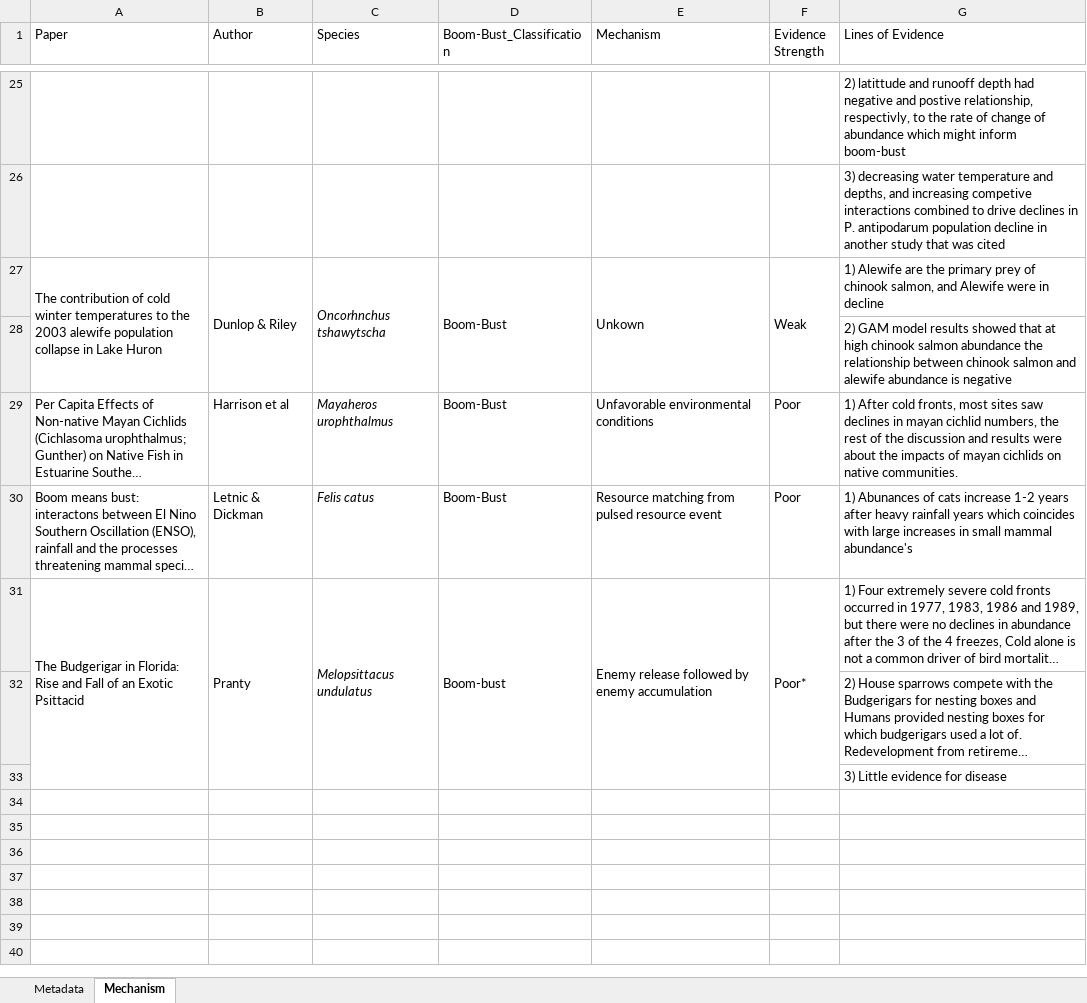
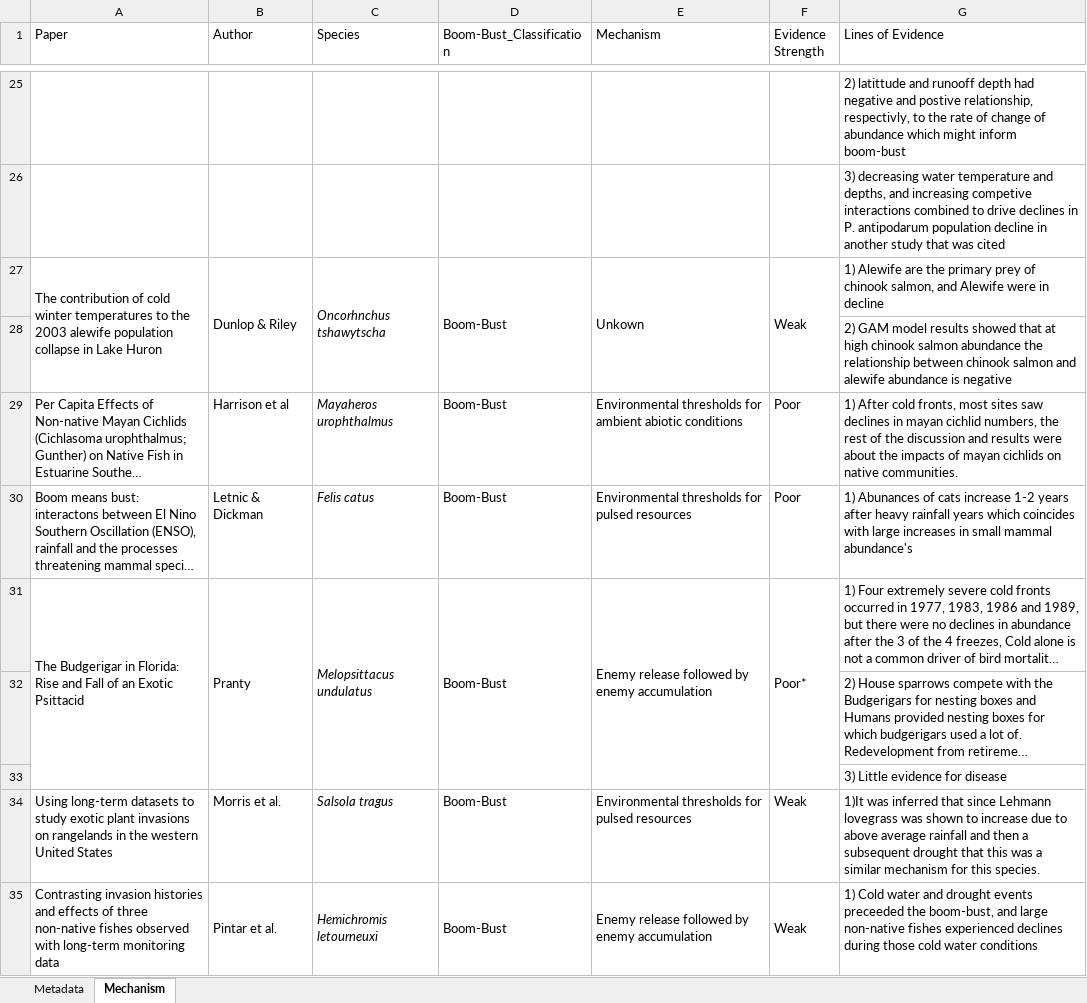
Before and after one commit to nbarrus1/CH1_boom-bust, an Excel workbook: data/BoomBust_Mechanisms.xlsx, sheet Mechanism, drawn as a sheet; only a part is shown, gaps mark what is left out; long unchanged cells end in …; values as stored, in another font and other column widths than the file's, no borders; the diff covers the shown part only; the diff names each change by its address in the sheet, - before the commit and + after, or states it on an @@ line.

Commit message:
Boom-Bust-new time series form tyler 2010 ecological monographs: 8-21-2025

```diff
--- a/data/BoomBust_Mechanisms.xlsx (sheet Mechanism)
+++ b/data/BoomBust_Mechanisms.xlsx (sheet Mechanism)
-E29 (Mechanism): Unfavorable environmental conditions
+E29 (Mechanism): Environmental thresholds for ambient abiotic conditions
-E30 (Mechanism): Resource matching from pulsed resource event
+E30 (Mechanism): Environmental thresholds for pulsed resources
-D31 (Boom-Bust_Classification): Boom-bust
+D31 (Boom-Bust_Classification): Boom-Bust
+row 34: Using long-term datasets to study exotic plant invasions on rangelands in the western United States | Morris et al. | Salsola tragus | Boom-Bust | Environmental thresholds for pulsed resources | Weak | 1)It was inferred that since Lehmann lovegrass was shown to increase due to above average rainfall and then a subsequent drought that this was a similar mechanism for this species.
+row 35: Contrasting invasion histories and effects of three non-native fishes observed with long-term monitoring data | Pintar et al. | Hemichromis letourneuxi | Boom-Bust | Enemy release followed by enemy accumulation | Weak | 1) Cold water and drought events preceeded the boom-bust, and large non-native fishes experienced declines during those cold water conditions
```
Also changed, not shown: 6 added rows elsewhere in this sheet, 16 other files.
